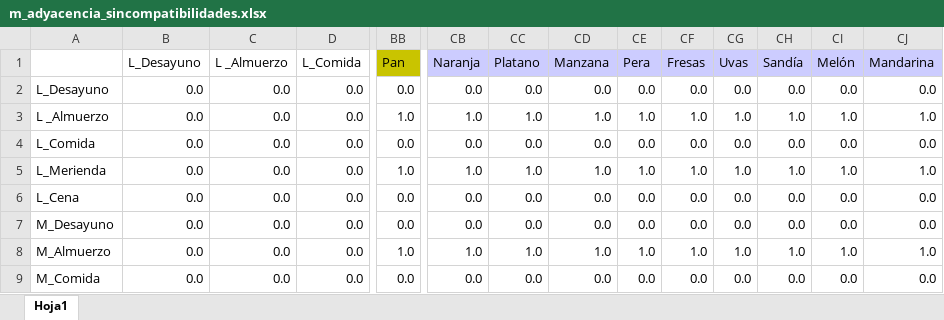
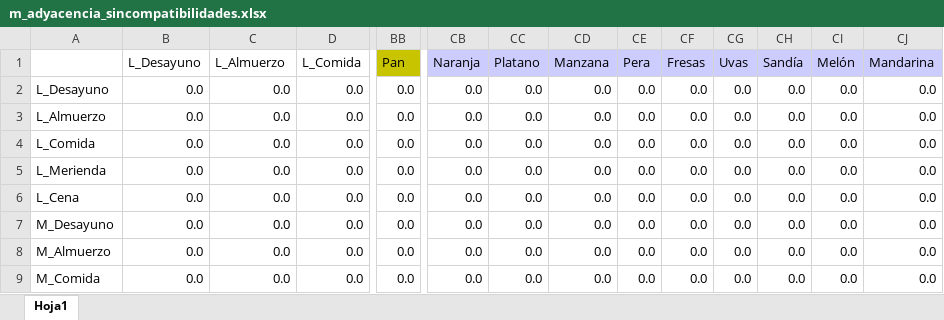
Before and after one commit to dalvarechi-commits/math_diet, an Excel workbook: m_adyacencia_sincompatibilidades.xlsx, sheet Hoja1, drawn as a sheet; only a part is shown, gaps mark what is left out; values as stored, in another font and other column widths than the file's, no borders; the diff covers the shown part only; the diff names each change by its address in the sheet, - before the commit and + after, or states it on an @@ line.

```diff
--- a/m_adyacencia_sincompatibilidades.xlsx (sheet Hoja1)
+++ b/m_adyacencia_sincompatibilidades.xlsx (sheet Hoja1)
-C1: L _Almuerzo
+C1: L_Almuerzo
-A3: L _Almuerzo
+A3: L_Almuerzo
-BB3 (Pan): 1.0
+BB3 (Pan): 0.0
-CB3 (Naranja): 1.0
+CB3 (Naranja): 0.0
-CC3 (Platano): 1.0
+CC3 (Platano): 0.0
-CD3 (Manzana): 1.0
+CD3 (Manzana): 0.0
-CE3 (Pera): 1.0
+CE3 (Pera): 0.0
-CF3 (Fresas): 1.0
+CF3 (Fresas): 0.0
-CG3 (Uvas): 1.0
+CG3 (Uvas): 0.0
-CH3 (Sandía): 1.0
+CH3 (Sandía): 0.0
-CI3 (Melón): 1.0
+CI3 (Melón): 0.0
-CJ3 (Mandarina): 1.0
+CJ3 (Mandarina): 0.0
-BB5 (Pan): 1.0
+BB5 (Pan): 0.0
-CB5 (Naranja): 1.0
+CB5 (Naranja): 0.0
-CC5 (Platano): 1.0
+CC5 (Platano): 0.0
-CD5 (Manzana): 1.0
+CD5 (Manzana): 0.0
-CE5 (Pera): 1.0
+CE5 (Pera): 0.0
-CF5 (Fresas): 1.0
+CF5 (Fresas): 0.0
-CG5 (Uvas): 1.0
+CG5 (Uvas): 0.0
-CH5 (Sandía): 1.0
+CH5 (Sandía): 0.0
-CI5 (Melón): 1.0
+CI5 (Melón): 0.0
-CJ5 (Mandarina): 1.0
+CJ5 (Mandarina): 0.0
-BB8 (Pan): 1.0
+BB8 (Pan): 0.0
-CB8 (Naranja): 1.0
+CB8 (Naranja): 0.0
-CC8 (Platano): 1.0
+CC8 (Platano): 0.0
-CD8 (Manzana): 1.0
+CD8 (Manzana): 0.0
-CE8 (Pera): 1.0
+CE8 (Pera): 0.0
-CF8 (Fresas): 1.0
+CF8 (Fresas): 0.0
-CG8 (Uvas): 1.0
+CG8 (Uvas): 0.0
-CH8 (Sandía): 1.0
+CH8 (Sandía): 0.0
-CI8 (Melón): 1.0
+CI8 (Melón): 0.0
-CJ8 (Mandarina): 1.0
+CJ8 (Mandarina): 0.0
```
Also changed, not shown: 148 edited cells elsewhere in this sheet, 12 other files.
